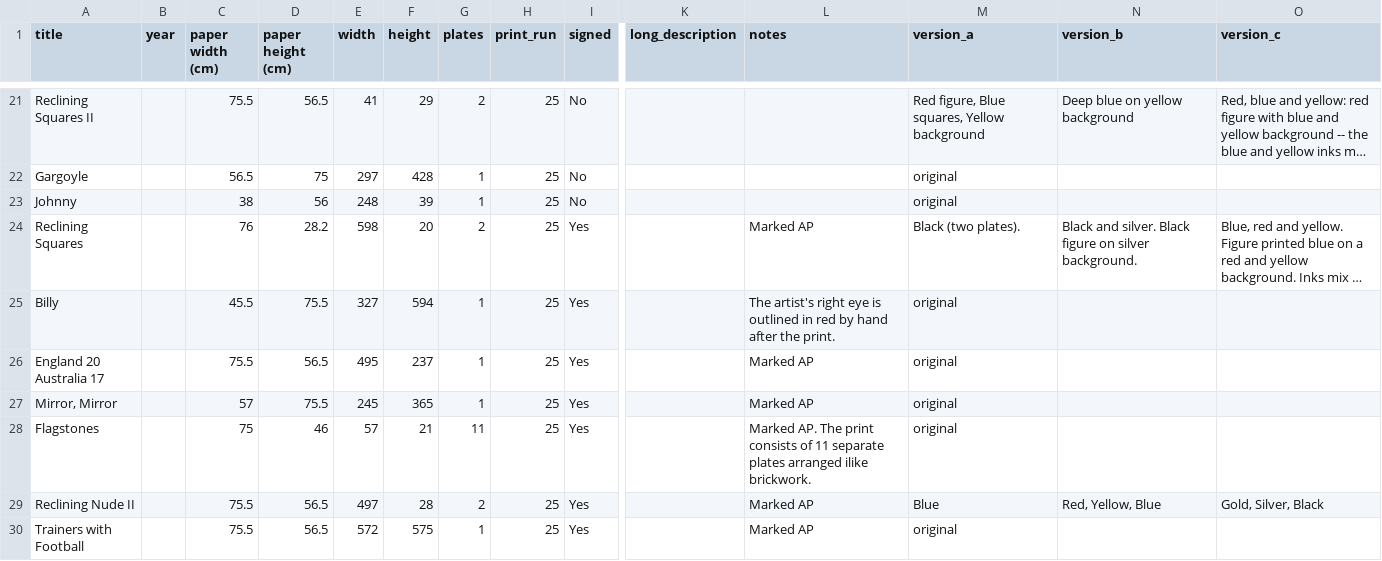
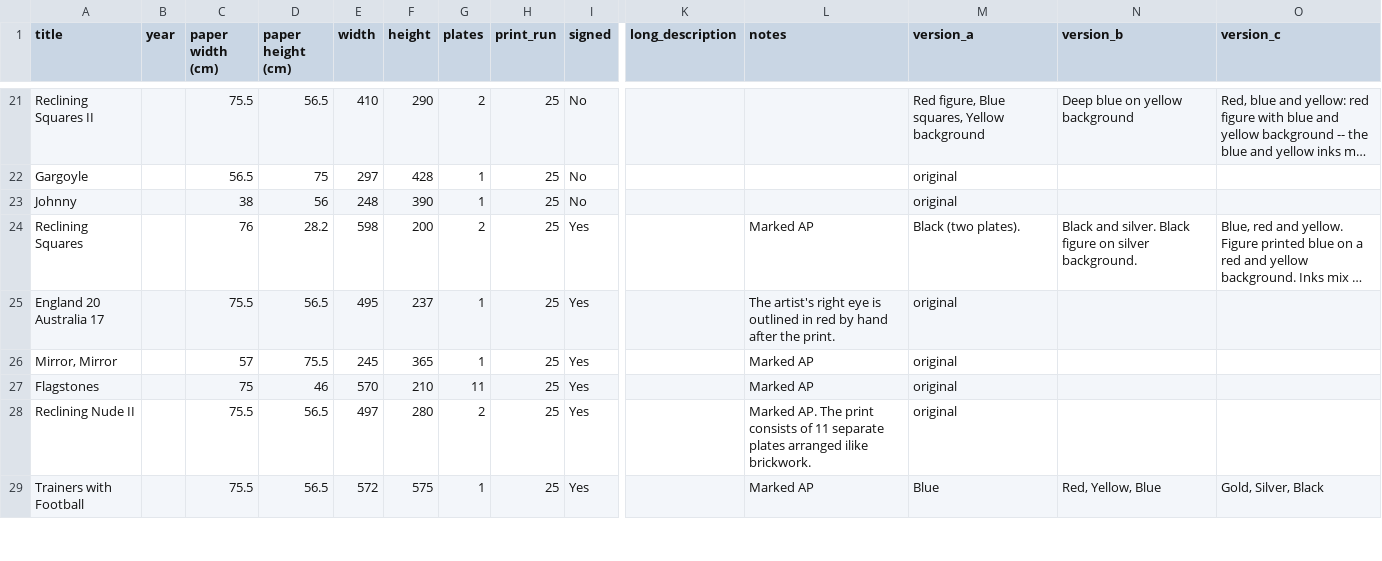
Before and after one commit to anthonygood/portfolio, a CSV file: app/etchings.csv, drawn as a sheet; only a part is shown, gaps mark what is left out; long unchanged cells end in …; removed rows and columns are numbered as before the commit, all else as after; rows hold the shown columns only; the diff covers the shown part only; the diff names each change by its address in the sheet, - before the commit and + after, or states it on an @@ line.

```diff
--- a/app/etchings.csv
+++ b/app/etchings.csv
-E21 (width): 41
+E21 (width): 410
-F21 (height): 29
+F21 (height): 290
-F23 (height): 39
+F23 (height): 390
-F24 (height): 20
+F24 (height): 200
-row 25: Billy |  | 45.5 | 75.5 | 327 | 594 | 1 | 25 | Yes |  | The artist's right eye is outlined in red by hand after the print. | original
-L25 (notes): Marked AP
+L25 (notes): The artist's right eye is outlined in red by hand after the print.
-E27 (width): 57
+E27 (width): 570
-F27 (height): 21
+F27 (height): 210
-L27 (notes): Marked AP. The print consists of 11 separate plates arranged ilike brickwork.
+L27 (notes): Marked AP
-F28 (height): 28
+F28 (height): 280
-L28 (notes): Marked AP
+L28 (notes): Marked AP. The print consists of 11 separate plates arranged ilike brickwork.
-M28 (version_a): Blue
+M28 (version_a): original
-N28 (version_b): Red, Yellow, Blue
+N28 (version_b): (empty)
-O28 (version_c): Gold, Silver, Black
+O28 (version_c): (empty)
-M29 (version_a): original
+M29 (version_a): Blue
-N29 (version_b): (empty)
+N29 (version_b): Red, Yellow, Blue
-O29 (version_c): (empty)
+O29 (version_c): Gold, Silver, Black
```
Also changed, not shown: 1 added row and 53 edited cells elsewhere in this file.
